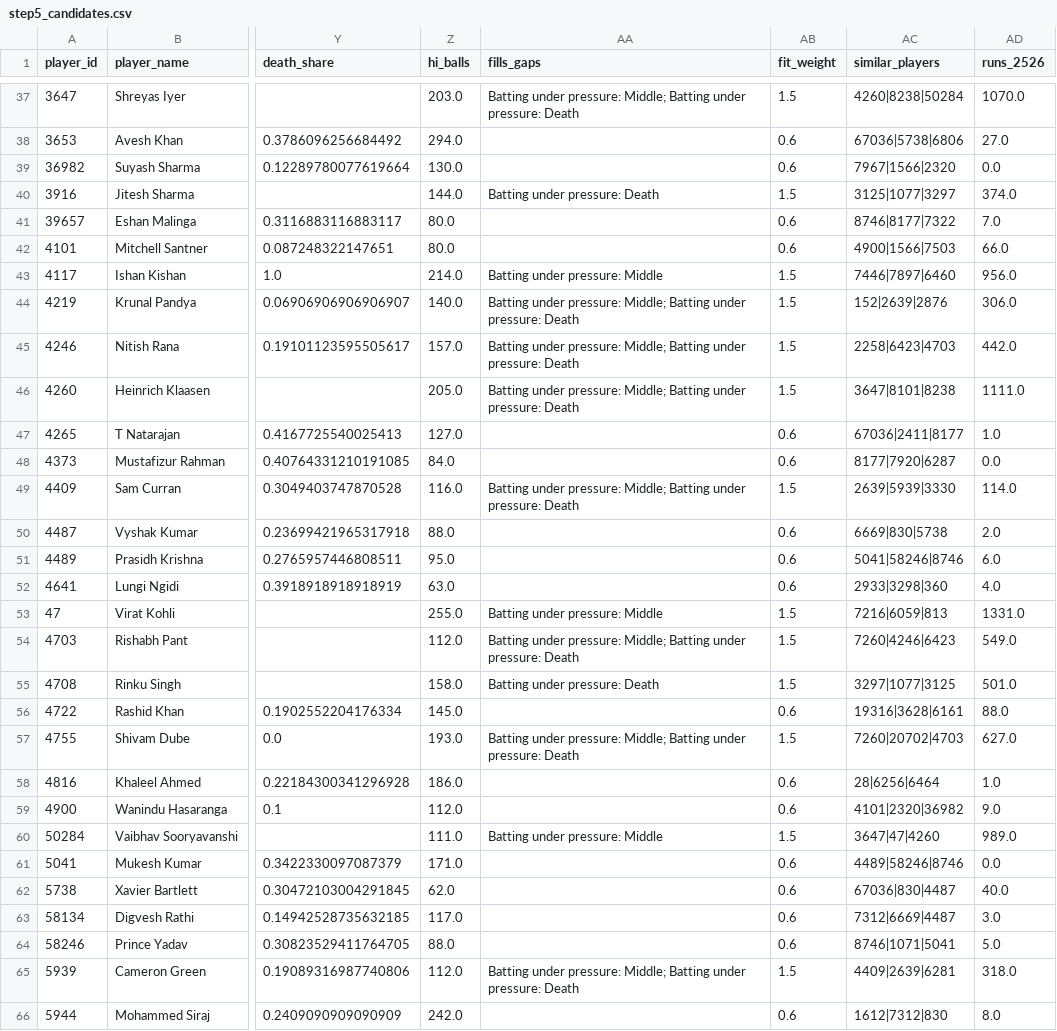
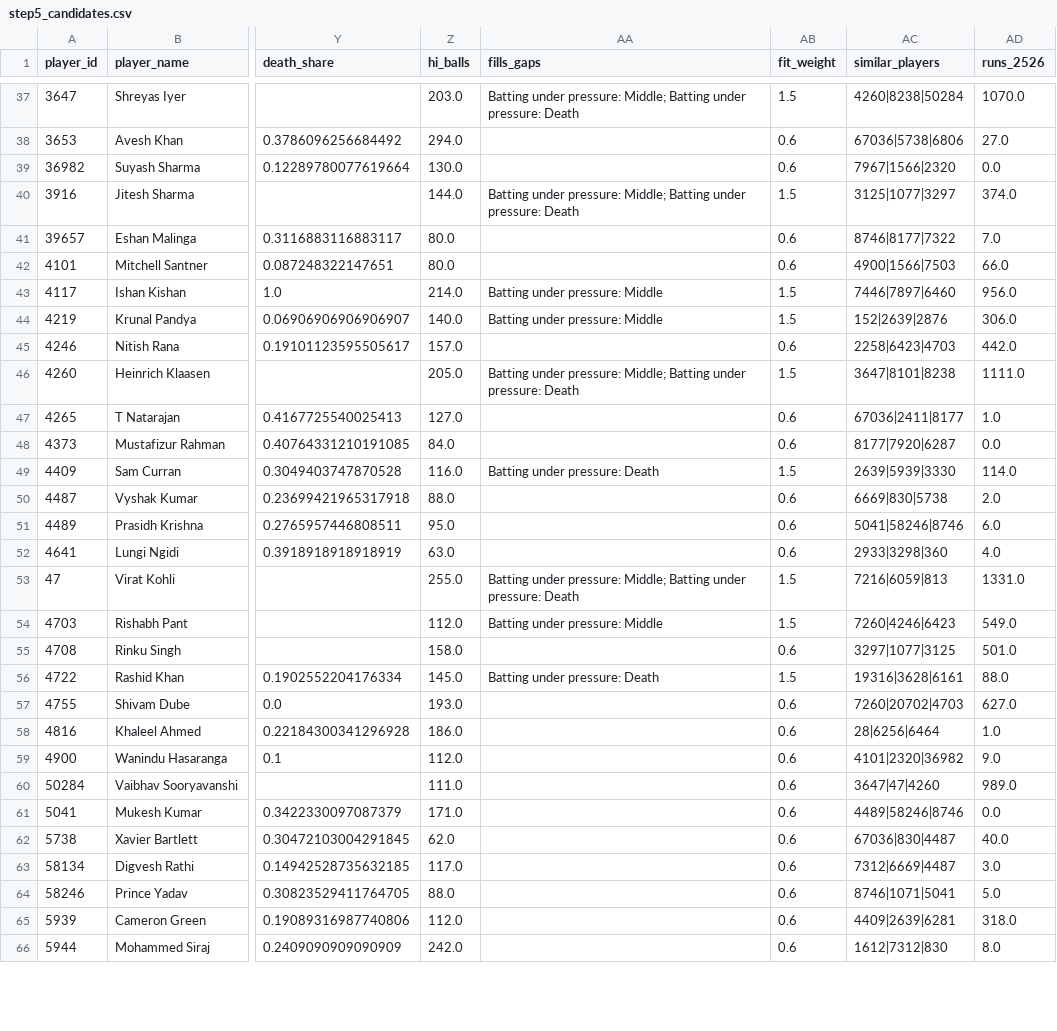
Before and after one commit to dakshsharma08/RR_Expert, a CSV file: outputs/tables/step5_candidates.csv, drawn as a sheet; only a part is shown, gaps mark what is left out; the diff covers the shown part only; the diff names each change by its address in the sheet, - before the commit and + after, or states it on an @@ line.

```diff
--- a/outputs/tables/step5_candidates.csv
+++ b/outputs/tables/step5_candidates.csv
-AA40 (fills_gaps): Batting under pressure: Death
+AA40 (fills_gaps): Batting under pressure: Middle; Batting under pressure: Death
-AA44 (fills_gaps): …under pressure: Middle; Batting under pressure: Death
+AA44 (fills_gaps): …under pressure: Middle
-AA45 (fills_gaps): Batting under pressure: Middle; Batting under pressure: Death
+AA45 (fills_gaps): (empty)
-AB45 (fit_weight): 1.5
+AB45 (fit_weight): 0.6
-AA49 (fills_gaps): Batting under pressure: Middle; Batting under pressure: Death
+AA49 (fills_gaps): Batting under pressure: Death
-AA53 (fills_gaps): …under pressure: Middle
+AA53 (fills_gaps): …under pressure: Middle; Batting under pressure: Death
-AA54 (fills_gaps): …under pressure: Middle; Batting under pressure: Death
+AA54 (fills_gaps): …under pressure: Middle
-AA55 (fills_gaps): Batting under pressure: Death
+AA55 (fills_gaps): (empty)
-AB55 (fit_weight): 1.5
+AB55 (fit_weight): 0.6
-AA56 (fills_gaps): (empty)
+AA56 (fills_gaps): Batting under pressure: Death
-AB56 (fit_weight): 0.6
+AB56 (fit_weight): 1.5
-AA57 (fills_gaps): Batting under pressure: Middle; Batting under pressure: Death
+AA57 (fills_gaps): (empty)
-AB57 (fit_weight): 1.5
+AB57 (fit_weight): 0.6
-AA60 (fills_gaps): Batting under pressure: Middle
+AA60 (fills_gaps): (empty)
-AB60 (fit_weight): 1.5
+AB60 (fit_weight): 0.6
-AA65 (fills_gaps): Batting under pressure: Middle; Batting under pressure: Death
+AA65 (fills_gaps): (empty)
-AB65 (fit_weight): 1.5
+AB65 (fit_weight): 0.6
```
Also changed, not shown: 37 edited cells elsewhere in this file, outputs/tables/step5_assumptions.csv, outputs/tables/step5_bench.csv, 46 other files.
